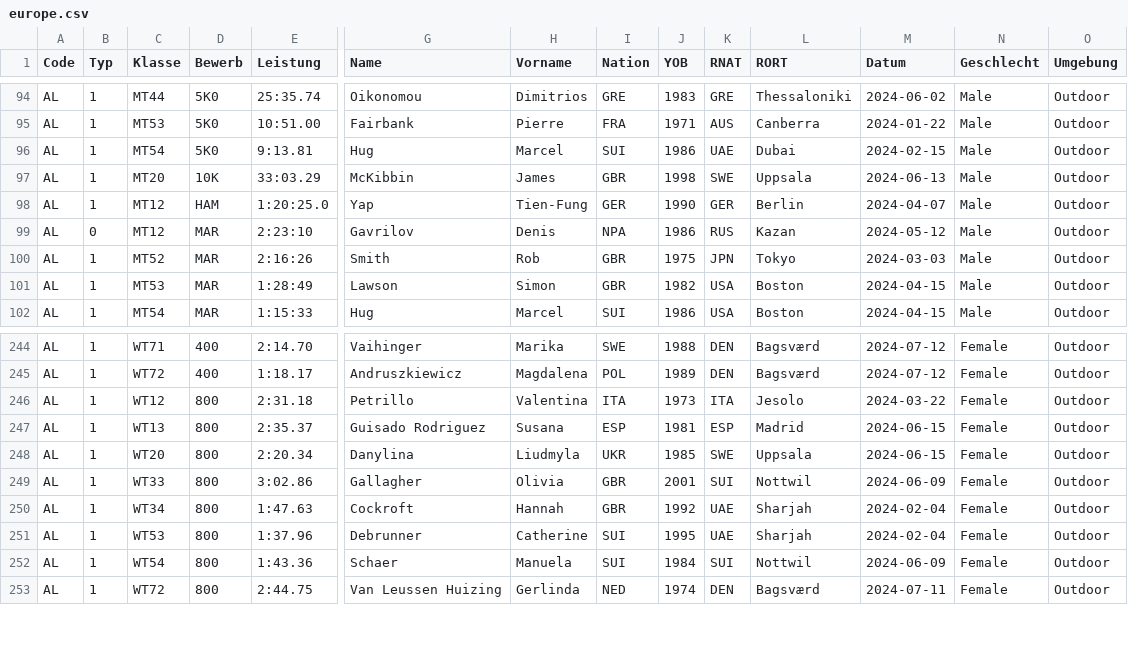
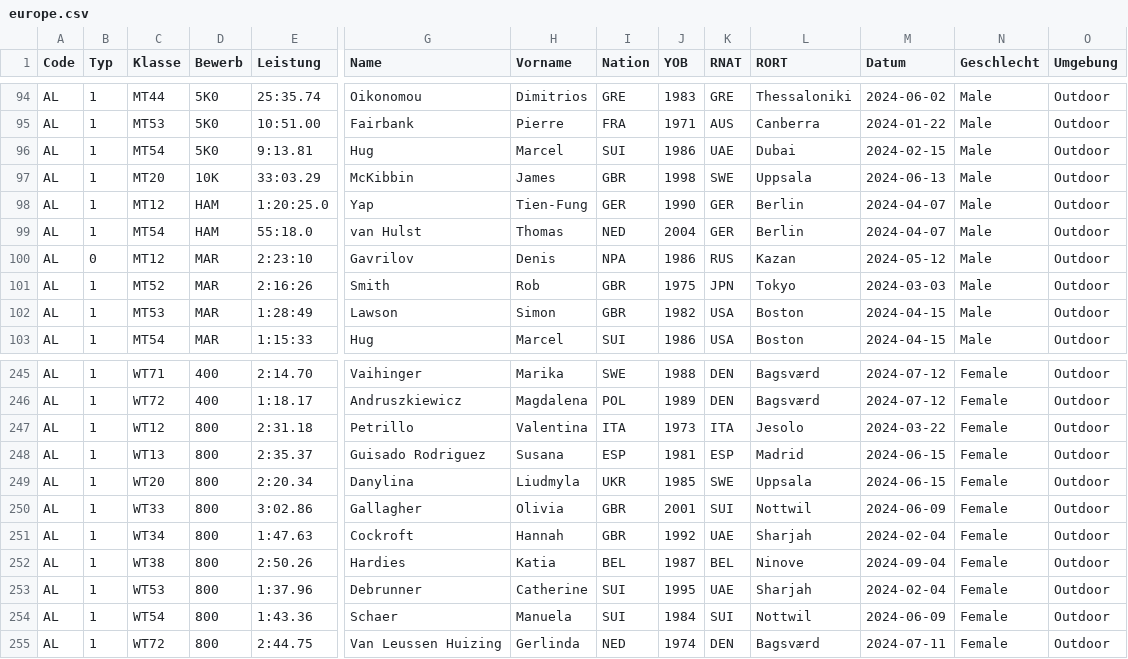
Before and after one commit to nimarion/para-records, a CSV file: leads/europe.csv, drawn as a sheet; only a part is shown, gaps mark what is left out; rows hold the shown columns only; the diff names each change by its address in the sheet, - before the commit and + after, or states it on an @@ line.

```diff
--- a/leads/europe.csv
+++ b/leads/europe.csv
+row 99: AL | 1 | MT54 | HAM | 55:18.0 | van Hulst | Thomas | NED | 2004 | GER | Berlin | 2024-04-07 | Male | Outdoor
+row 252: AL | 1 | WT38 | 800 | 2:50.26 | Hardies | Katia | BEL | 1987 | BEL | Ninove | 2024-09-04 | Female | Outdoor
```
Also changed, not shown: records/america.csv.
